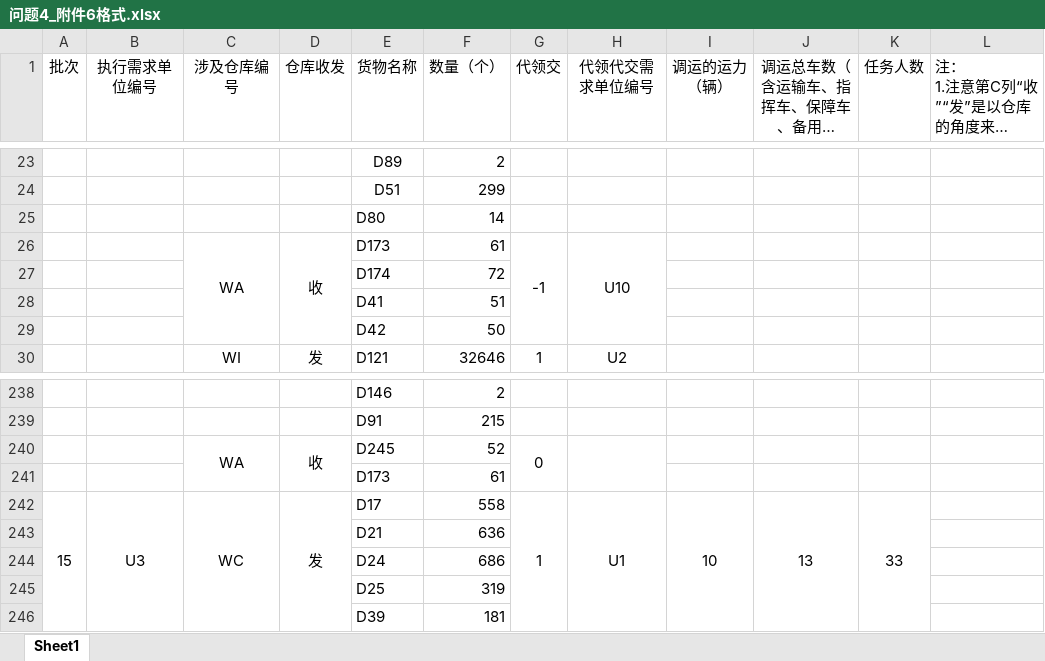
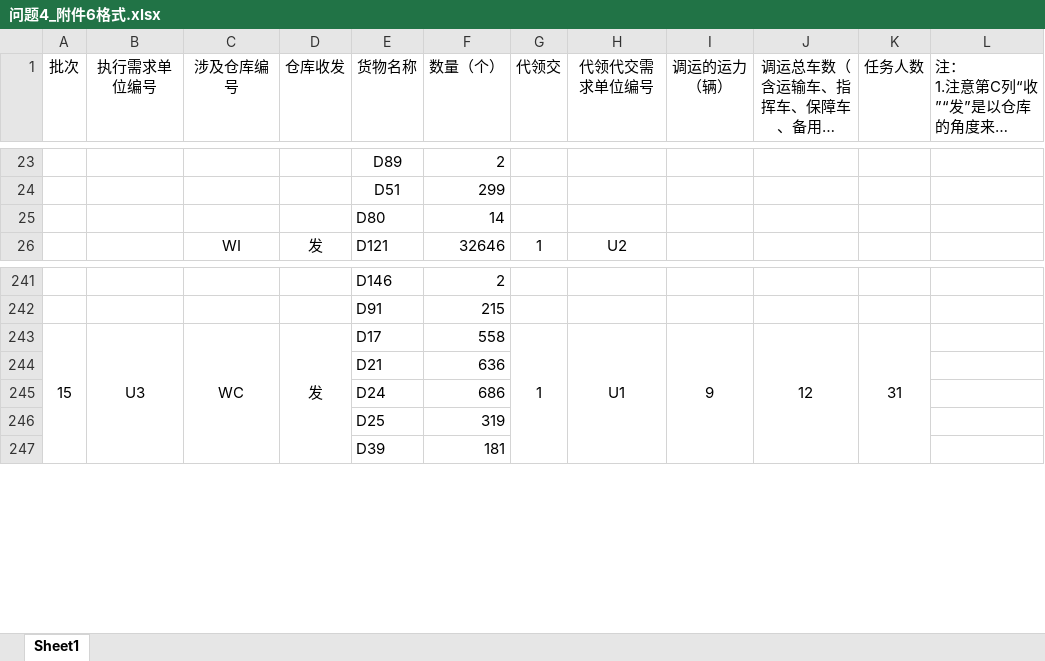
Before and after one commit to wypppp/MathmaticalModeling2026, an Excel workbook: results/F/问题4_附件6格式.xlsx, sheet Sheet1, drawn as a sheet; only a part is shown, gaps mark what is left out; long unchanged cells end in …; values as stored, in another font and other column widths than the file's, no borders; removed rows and columns are numbered as before the commit, all else as after; the diff covers the shown part only; the diff names each change by its address in the sheet, - before the commit and + after, or states it on an @@ line.

```diff
--- a/results/F/问题4_附件6格式.xlsx (sheet Sheet1)
+++ b/results/F/问题4_附件6格式.xlsx (sheet Sheet1)
-row 26:  |  | WA | 收 | D173 | 61 | -1 | U10
@@ row 27 moved to row 52: D174 @@
@@ row 28 moved to row 53: D41 @@
@@ row 29 moved to row 54: D42 @@
-row 240:  |  | WA | 收 | D245 | 52 | 0
@@ row 241 moved to row 56: D173 @@
-I243 (调运的运力 （辆）): 10
+I243 (调运的运力 （辆）): 9
-J243 (调运总车数（含运输车、指挥车、保障车、备用车） （辆）): 13
+J243 (调运总车数（含运输车、指挥车、保障车、备用车） （辆）): 12
-K243 (任务人数): 33
+K243 (任务人数): 31
```
Also changed, not shown: 4 added rows, 2 removed rows, 11 edited cells and merged cells elsewhere in this sheet, results/F/问题2_results.xlsx, results/F/问题3_results.xlsx, 55 other files.
